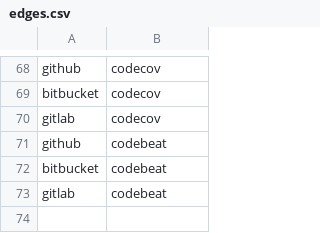
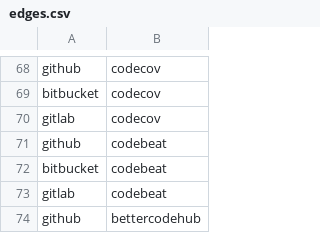
Before and after one commit to adriens/my-cloud-connections, a CSV file: edges.csv, drawn as a sheet; only a part is shown, gaps mark what is left out.

```diff
--- a/edges.csv
+++ b/edges.csv
@@ -73 +73,2 @@ bitbucket,codebeat
 gitlab,codebeat
+github,bettercodehub
```
Also changed, not shown: nodes.csv.
